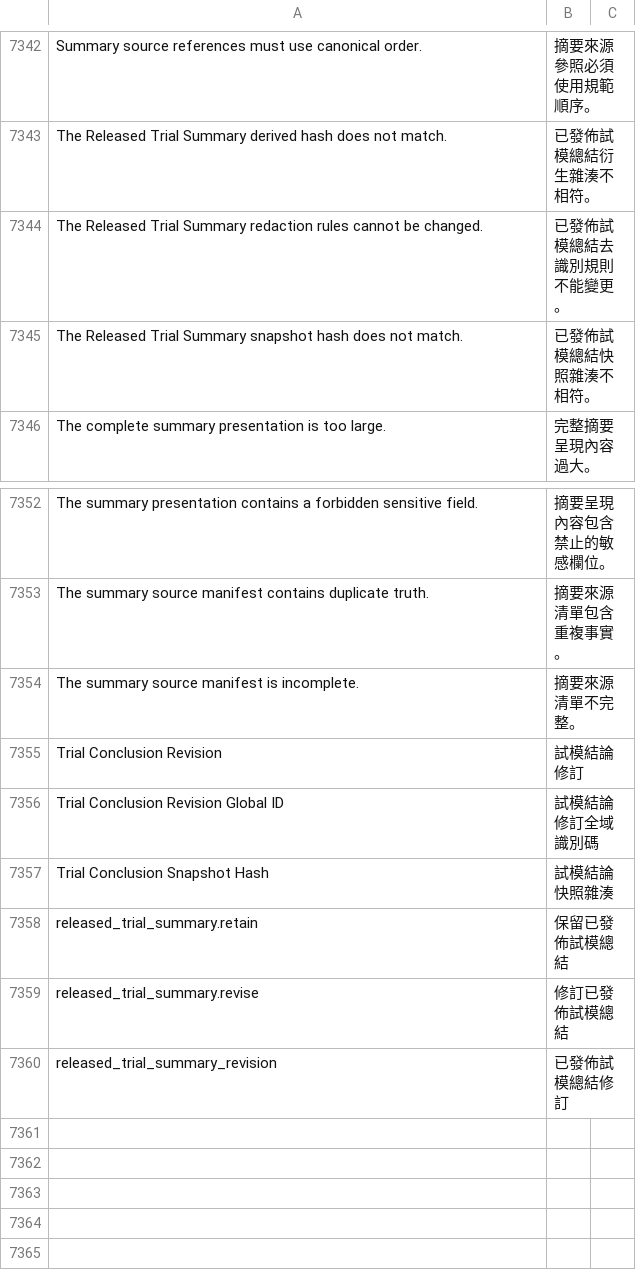
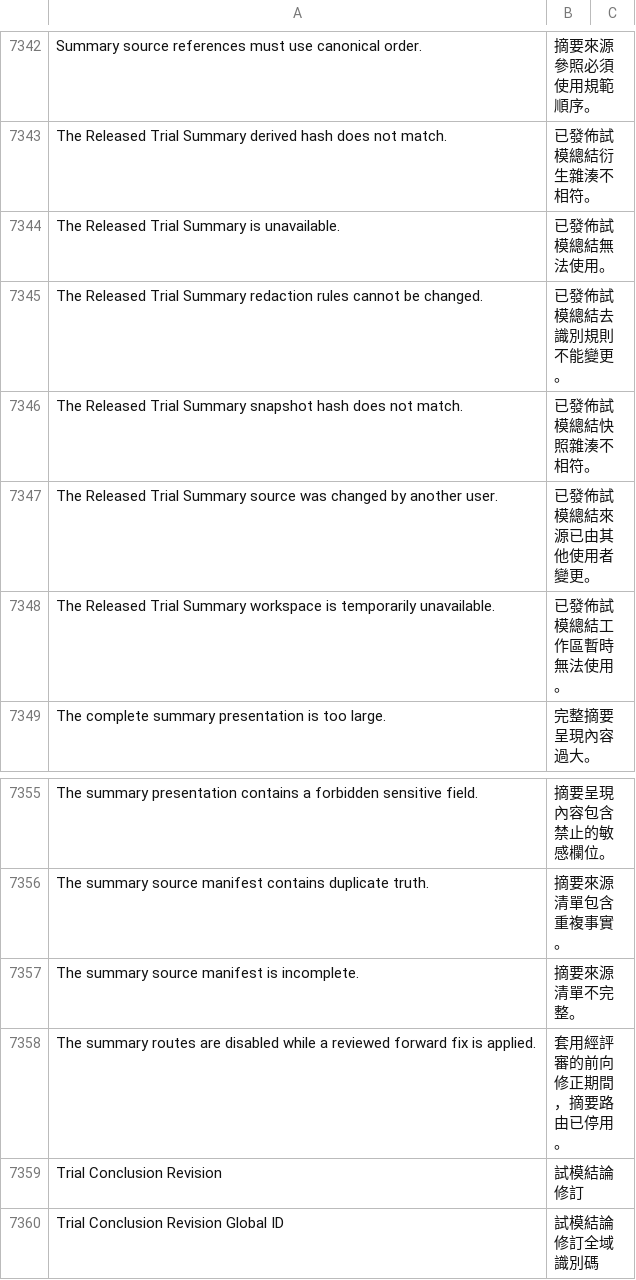
Before and after one commit to kaibowang-hash/jce_npi, a CSV file: apps/npi_core/npi_core/translations/zh-TW.csv, drawn as a sheet; only a part is shown, gaps mark what is left out; the shorter side is filled out with more unchanged rows; the diff names each change by its address in the sheet, - before the commit and + after, or states it on an @@ line.

Commit message:
feat(trial): add P7-07 released summary repository

```diff
--- a/apps/npi_core/npi_core/translations/zh-TW.csv
+++ b/apps/npi_core/npi_core/translations/zh-TW.csv
+row 7344: The Released Trial Summary is unavailable. | 已發佈試模總結無法使用。
+row 7347: The Released Trial Summary source was changed by another user. | 已發佈試模總結來源已由其他使用者變更。
+row 7348: The Released Trial Summary workspace is temporarily unavailable. | 已發佈試模總結工作區暫時無法使用。
+row 7358: The summary routes are disabled while a reviewed forward fix is applied. | 套用經評審的前向修正期間，摘要路由已停用。
```
Also changed, not shown: apps/npi_core/npi_core/translations/zh.csv, 13 other files.
